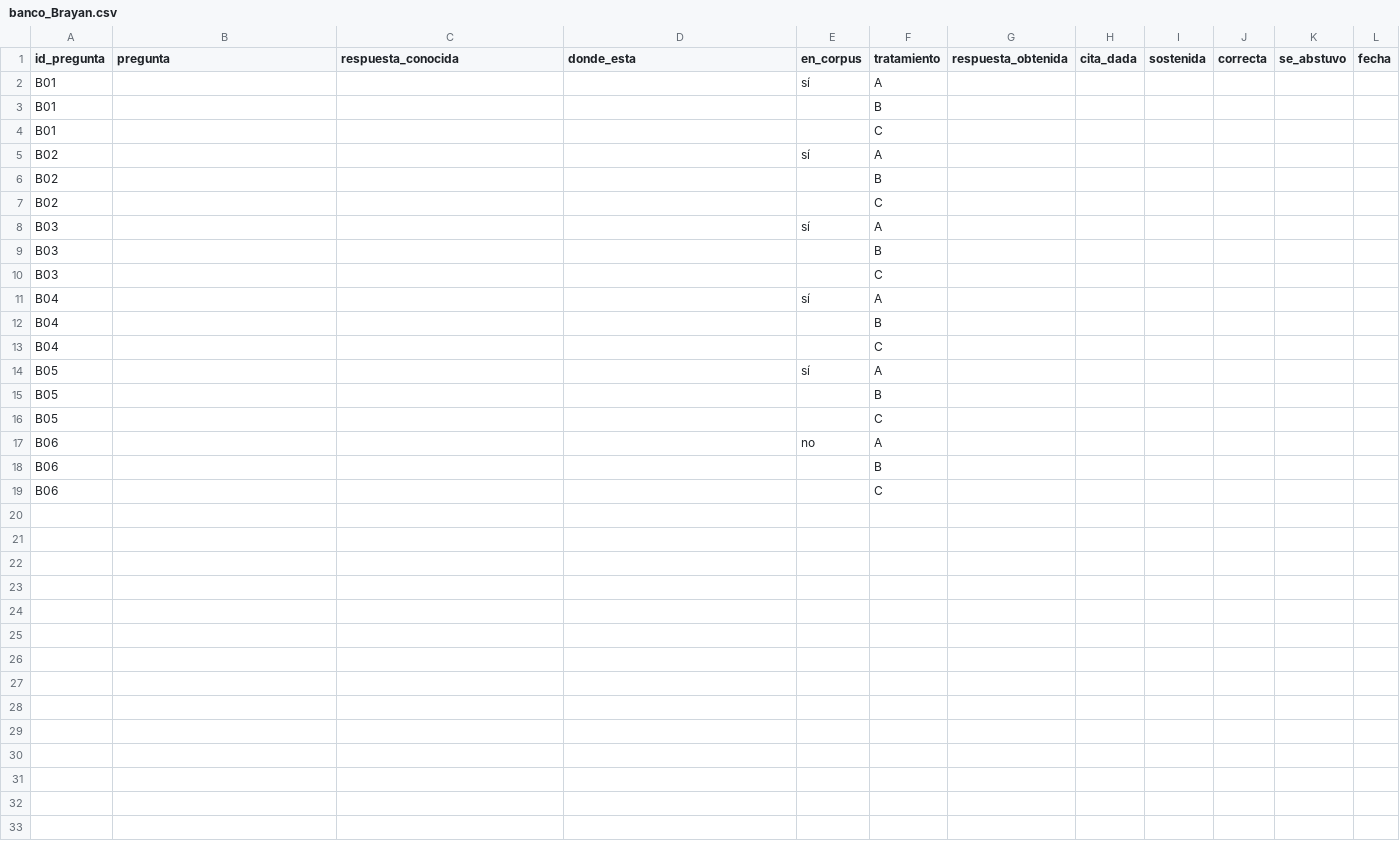
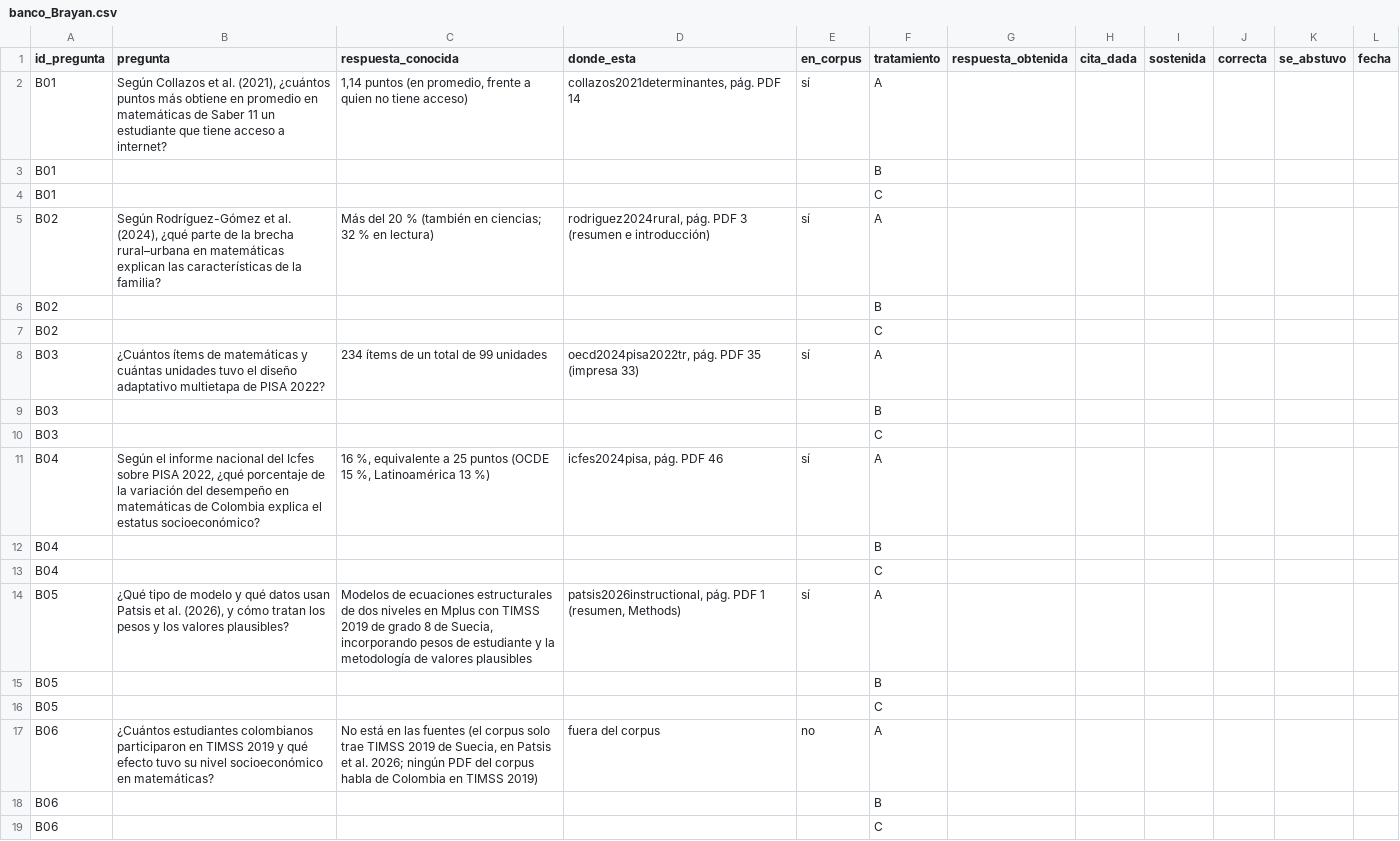
Before and after one commit to osmateoramos/Proyecto-Final-PISA, a CSV file: Proyecto_PISA/nada_sin_fuente/evaluacion/banco_Brayan.csv, drawn as a sheet.

```diff
--- a/Proyecto_PISA/nada_sin_fuente/evaluacion/banco_Brayan.csv
+++ b/Proyecto_PISA/nada_sin_fuente/evaluacion/banco_Brayan.csv
@@ -1,18 +1,18 @@
 id_pregunta;pregunta;respuesta_conocida;donde_esta;en_corpus;tratamiento;respuesta_obtenida;cita_dada;sostenida;correcta;se_abstuvo;fecha
-B01;;;;sí;A;;;;;;
+B01;Según Collazos et al. (2021), ¿cuántos puntos más obtiene en promedio en matemáticas de Saber 11 un estudiante que tiene acceso a internet?;1,14 puntos (en promedio, frente a quien no tiene acceso);collazos2021determinantes, pág. PDF 14;sí;A;;;;;;
 B01;;;;;B;;;;;;
 B01;;;;;C;;;;;;
-B02;;;;sí;A;;;;;;
+B02;Según Rodríguez-Gómez et al. (2024), ¿qué parte de la brecha rural–urbana en matemáticas explican las características de la familia?;"Más del 20 % (también en ciencias; 32 % en lectura)";rodriguez2024rural, pág. PDF 3 (resumen e introducción);sí;A;;;;;;
 B02;;;;;B;;;;;;
 B02;;;;;C;;;;;;
-B03;;;;sí;A;;;;;;
+B03;¿Cuántos ítems de matemáticas y cuántas unidades tuvo el diseño adaptativo multietapa de PISA 2022?;234 ítems de un total de 99 unidades;oecd2024pisa2022tr, pág. PDF 35 (impresa 33);sí;A;;;;;;
 B03;;;;;B;;;;;;
 B03;;;;;C;;;;;;
-B04;;;;sí;A;;;;;;
+B04;Según el informe nacional del Icfes sobre PISA 2022, ¿qué porcentaje de la variación del desempeño en matemáticas de Colombia explica el estatus socioeconómico?;16 %, equivalente a 25 puntos (OCDE 15 %, Latinoamérica 13 %);icfes2024pisa, pág. PDF 46;sí;A;;;;;;
 B04;;;;;B;;;;;;
 B04;;;;;C;;;;;;
-B05;;;;sí;A;;;;;;
+B05;¿Qué tipo de modelo y qué datos usan Patsis et al. (2026), y cómo tratan los pesos y los valores plausibles?;Modelos de ecuaciones estructurales de dos niveles en Mplus con TIMSS 2019 de grado 8 de Suecia, incorporando pesos de estudiante y la metodología de valores plausibles;patsis2026instructional, pág. PDF 1 (resumen, Methods);sí;A;;;;;;
 B05;;;;;B;;;;;;
 B05;;;;;C;;;;;;
-B06;;;;no;A;;;;;;
+B06;¿Cuántos estudiantes colombianos participaron en TIMSS 2019 y qué efecto tuvo su nivel socioeconómico en matemáticas?;"No está en las fuentes (el corpus solo trae TIMSS 2019 de Suecia, en Patsis et al. 2026; ningún PDF del corpus habla de Colombia en TIMSS 2019)";fuera del corpus;no;A;;;;;;
 B06;;;;;B;;;;;;
```
